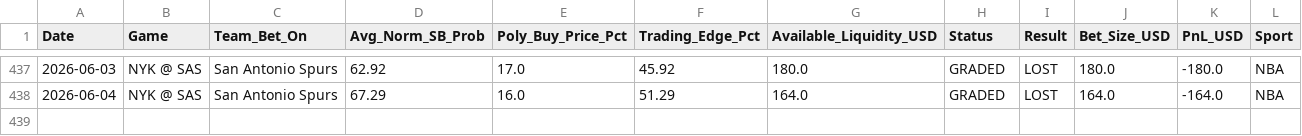
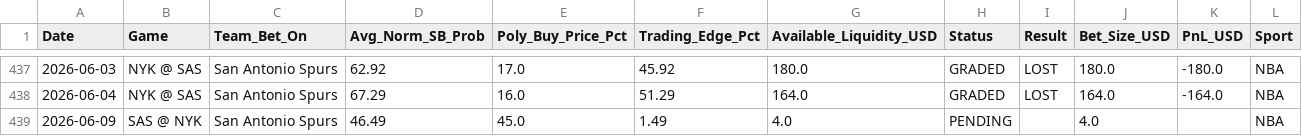
Before and after one commit to pmatorras/poly-bot, a CSV file: data/paper_trades.csv, drawn as a sheet; only a part is shown, gaps mark what is left out.

```diff
--- a/data/paper_trades.csv
+++ b/data/paper_trades.csv
@@ -438 +438,2 @@ Date,Game,Team_Bet_On,Avg_Norm_SB_Prob,Poly_Buy_Price_Pct,Trading_Edge_Pct,Avail
 2026-06-04,NYK @ SAS,San Antonio Spurs,67.29,16.0,51.29,164.0,GRADED,LOST,164.0,-164.0,NBA
+2026-06-09,SAS @ NYK,San Antonio Spurs,46.49,45.0,1.49,4.0,PENDING,,4.0,,NBA
```
